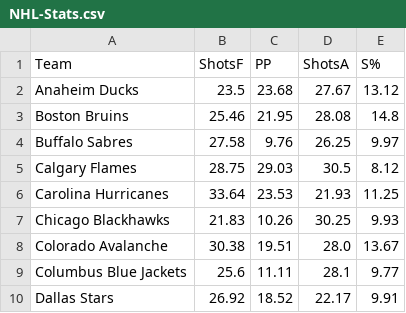
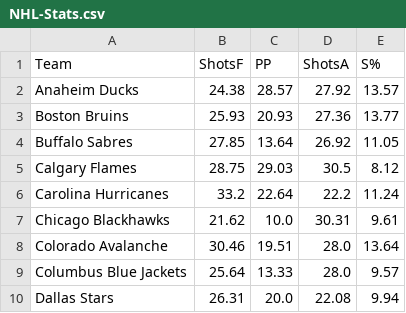
Before and after one commit to jack-simon4/jacks-models, a CSV file: src/assets/NHL-Stats.csv, drawn as a sheet; only a part is shown; the diff covers the shown part only.

```diff
--- a/src/assets/NHL-Stats.csv
+++ b/src/assets/NHL-Stats.csv
@@ -1,10 +1,10 @@
 Team,ShotsF,PP,ShotsA,S%
-Anaheim Ducks,23.5,23.68,27.67,13.12
-Boston Bruins,25.46,21.95,28.08,14.8
-Buffalo Sabres,27.58,9.76,26.25,9.97
+Anaheim Ducks,24.38,28.57,27.92,13.57
+Boston Bruins,25.93,20.93,27.36,13.77
+Buffalo Sabres,27.85,13.64,26.92,11.05
 Calgary Flames,28.75,29.03,30.5,8.12
-Carolina Hurricanes,33.64,23.53,21.93,11.25
-Chicago Blackhawks,21.83,10.26,30.25,9.93
-Colorado Avalanche,30.38,19.51,28.0,13.67
-Columbus Blue Jackets,25.6,11.11,28.1,9.77
-Dallas Stars,26.92,18.52,22.17,9.91
+Carolina Hurricanes,33.2,22.64,22.2,11.24
+Chicago Blackhawks,21.62,10.0,30.31,9.61
+Colorado Avalanche,30.46,19.51,28.0,13.64
+Columbus Blue Jackets,25.64,13.33,28.0,9.57
+Dallas Stars,26.31,20.0,22.08,9.94
```
Also changed, not shown: 61 edited cells elsewhere in this file, src/assets/NHL-Goalies.csv, 1 other file.
